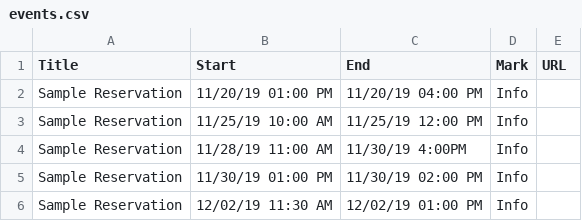
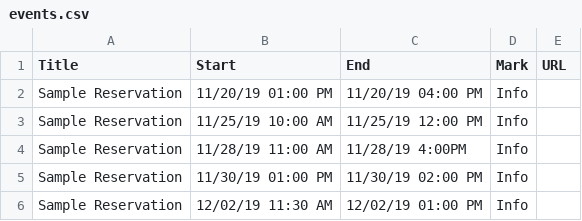
Before and after one commit to rubis-lab/oscar-pages, a CSV file: calendarEvents/events.csv, drawn as a sheet.

Commit message:
Update events.csv

```diff
--- a/calendarEvents/events.csv
+++ b/calendarEvents/events.csv
@@ -3,3 +3,3 @@ Sample Reservation,11/20/19 01:00 PM,11/20/19 04:00 PM,Info,
 Sample Reservation,11/25/19 10:00 AM,11/25/19 12:00 PM,Info,
-Sample Reservation,11/28/19 11:00 AM,11/30/19 4:00PM,Info,
+Sample Reservation,11/28/19 11:00 AM,11/28/19 4:00PM,Info,
 Sample Reservation,11/30/19 01:00 PM,11/30/19 02:00 PM,Info,
```
